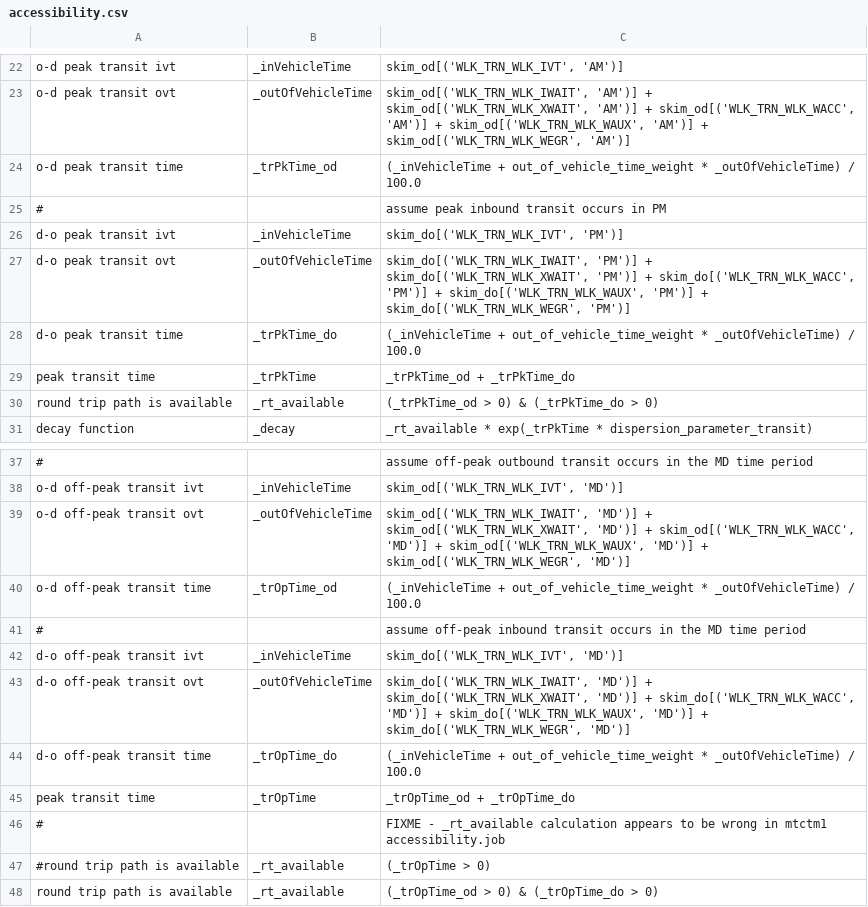
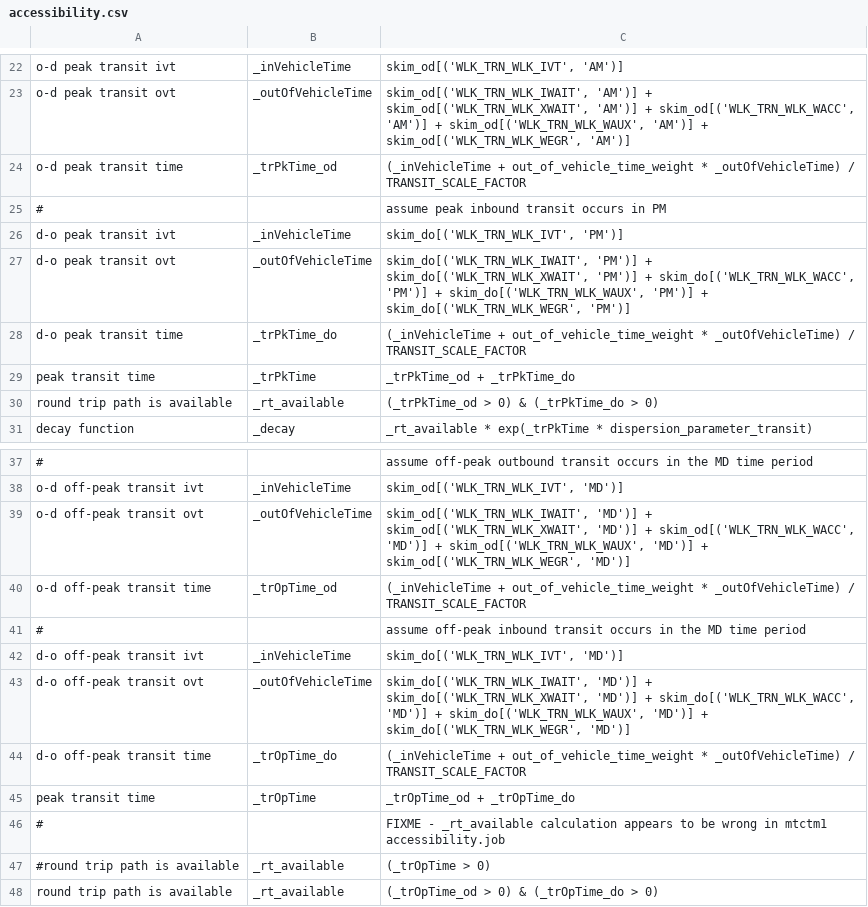
Before and after one commit to psrc/psrc_activitysim, a CSV file: configs/accessibility.csv, drawn as a sheet; only a part is shown, gaps mark what is left out.

```diff
--- a/configs/accessibility.csv
+++ b/configs/accessibility.csv
@@ -23,3 +23,3 @@ o-d peak transit ivt,_inVehicleTime,"skim_od[('WLK_TRN_WLK_IVT', 'AM')]"
 o-d peak transit ovt,_outOfVehicleTime,"skim_od[('WLK_TRN_WLK_IWAIT', 'AM')] + skim_od[('WLK_TRN_WLK_XWAIT', 'AM')] + skim_od[('WLK_TRN_WLK_WACC', 'AM')] + skim_od[('WLK_TRN_WLK_WAUX', 'AM')] + skim_od[('WLK_TRN_WLK_WEGR', 'AM')]"
-o-d peak transit time,_trPkTime_od,(_inVehicleTime + out_of_vehicle_time_weight * _outOfVehicleTime) / 100.0
+o-d peak transit time,_trPkTime_od,(_inVehicleTime + out_of_vehicle_time_weight * _outOfVehicleTime) / TRANSIT_SCALE_FACTOR
 #,, assume peak inbound transit occurs in PM
@@ -27,3 +27,3 @@ d-o peak transit ivt,_inVehicleTime,"skim_do[('WLK_TRN_WLK_IVT', 'PM')]"
 d-o peak transit ovt,_outOfVehicleTime,"skim_do[('WLK_TRN_WLK_IWAIT', 'PM')] + skim_do[('WLK_TRN_WLK_XWAIT', 'PM')] + skim_do[('WLK_TRN_WLK_WACC', 'PM')] + skim_do[('WLK_TRN_WLK_WAUX', 'PM')] + skim_do[('WLK_TRN_WLK_WEGR', 'PM')]"
-d-o peak transit time,_trPkTime_do,(_inVehicleTime + out_of_vehicle_time_weight * _outOfVehicleTime) / 100.0
+d-o peak transit time,_trPkTime_do,(_inVehicleTime + out_of_vehicle_time_weight * _outOfVehicleTime) / TRANSIT_SCALE_FACTOR
 peak transit time,_trPkTime,_trPkTime_od + _trPkTime_do
@@ -39,3 +39,3 @@ o-d off-peak transit ivt,_inVehicleTime,"skim_od[('WLK_TRN_WLK_IVT', 'MD')]"
 o-d off-peak transit ovt,_outOfVehicleTime,"skim_od[('WLK_TRN_WLK_IWAIT', 'MD')] + skim_od[('WLK_TRN_WLK_XWAIT', 'MD')] + skim_od[('WLK_TRN_WLK_WACC', 'MD')] + skim_od[('WLK_TRN_WLK_WAUX', 'MD')] + skim_od[('WLK_TRN_WLK_WEGR', 'MD')]"
-o-d off-peak transit time,_trOpTime_od,(_inVehicleTime + out_of_vehicle_time_weight * _outOfVehicleTime) / 100.0
+o-d off-peak transit time,_trOpTime_od,(_inVehicleTime + out_of_vehicle_time_weight * _outOfVehicleTime) / TRANSIT_SCALE_FACTOR
 #,, assume off-peak inbound transit occurs in the MD time period
@@ -43,3 +43,3 @@ d-o off-peak transit ivt,_inVehicleTime,"skim_do[('WLK_TRN_WLK_IVT', 'MD')]"
 d-o off-peak transit ovt,_outOfVehicleTime,"skim_do[('WLK_TRN_WLK_IWAIT', 'MD')] + skim_do[('WLK_TRN_WLK_XWAIT', 'MD')] + skim_do[('WLK_TRN_WLK_WACC', 'MD')] + skim_do[('WLK_TRN_WLK_WAUX', 'MD')] + skim_do[('WLK_TRN_WLK_WEGR', 'MD')]"
-d-o off-peak transit time,_trOpTime_do,(_inVehicleTime + out_of_vehicle_time_weight * _outOfVehicleTime) / 100.0
+d-o off-peak transit time,_trOpTime_do,(_inVehicleTime + out_of_vehicle_time_weight * _outOfVehicleTime) / TRANSIT_SCALE_FACTOR
 peak transit time,_trOpTime,_trOpTime_od + _trOpTime_do
```
Also changed, not shown: configs/annotate_persons_workplace.csv, configs/tour_mode_choice.csv, 4 other files.
